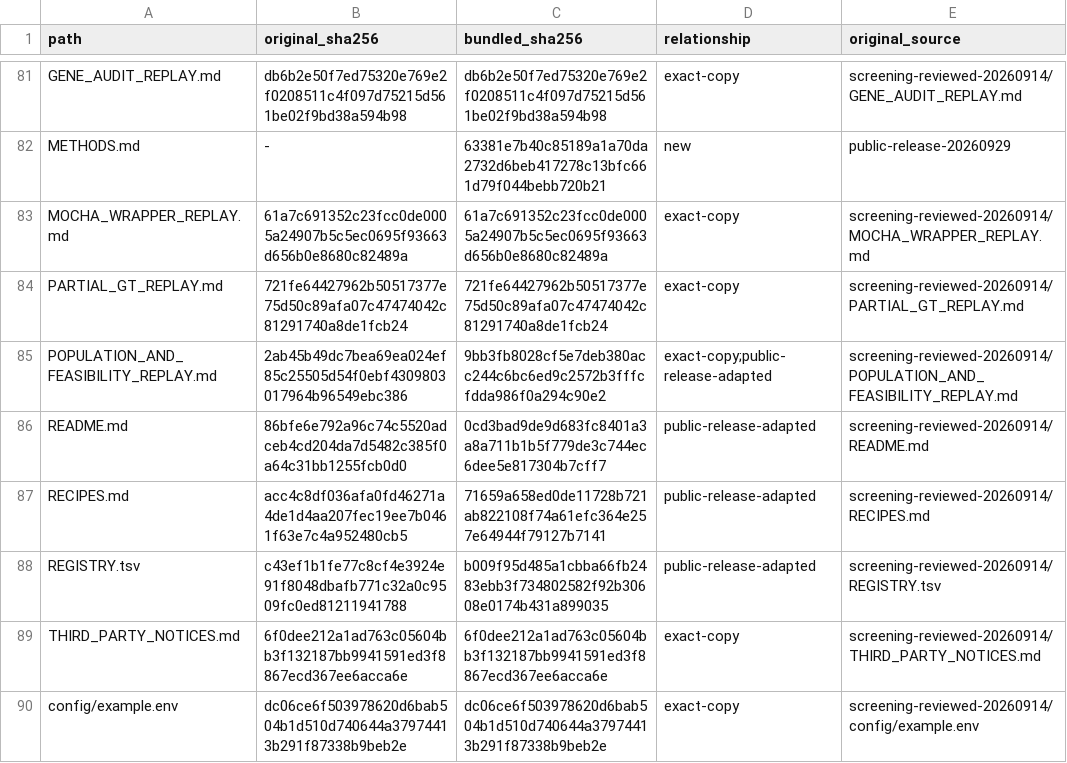
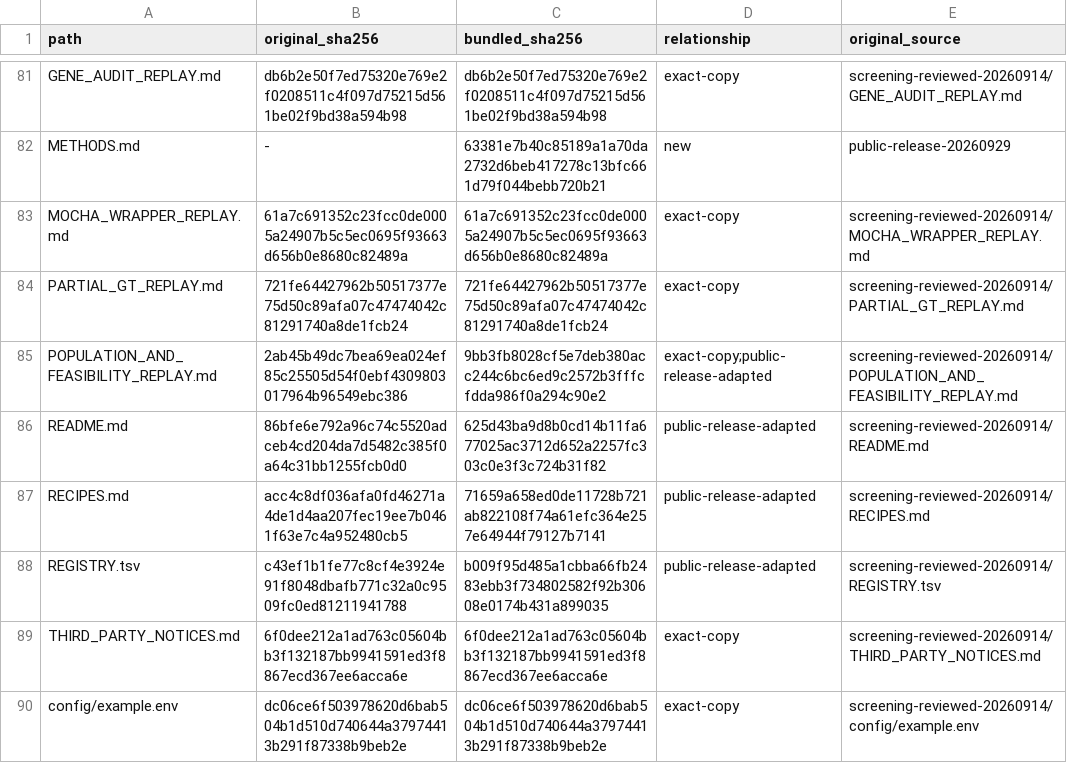
Before and after one commit to paulnovy/mva-track1-supplementary-scripts, a TSV file: SOURCE_PROVENANCE.tsv, drawn as a sheet; only a part is shown, gaps mark what is left out.

```diff
--- a/SOURCE_PROVENANCE.tsv
+++ b/SOURCE_PROVENANCE.tsv
@@ -85,3 +85,3 @@ PARTIAL_GT_REPLAY.md	721fe64427962b50517377e75d50c89afa07c47474042c81291740a8de1
 POPULATION_AND_FEASIBILITY_REPLAY.md	2ab45b49dc7bea69ea024ef85c25505d54f0ebf4309803017964b96549ebc386	9bb3fb8028cf5e7deb380acc244c6bc6ed9c2572b3fffcfdda986f0a294c90e2	exact-copy;public-release-adapted	screening-reviewed-20260914/POPULATION_AND_FEASIBILITY_REPLAY.md
-README.md	86bfe6e792a96c74c5520adceb4cd204da7d5482c385f0a64c31bb1255fcb0d0	0cd3bad9de9d683fc8401a3a8a711b1b5f779de3c744ec6dee5e817304b7cff7	public-release-adapted	screening-reviewed-20260914/README.md
+README.md	86bfe6e792a96c74c5520adceb4cd204da7d5482c385f0a64c31bb1255fcb0d0	625d43ba9d8b0cd14b11fa677025ac3712d652a2257fc303c0e3f3c724b31f82	public-release-adapted	screening-reviewed-20260914/README.md
 RECIPES.md	acc4c8df036afa0fd46271a4de1d4aa207fec19ee7b0461f63e7c4a952480cb5	71659a658ed0de11728b721ab822108f74a61efc364e257e64944f79127b7141	public-release-adapted	screening-reviewed-20260914/RECIPES.md
```
Also changed, not shown: 2 other files.
